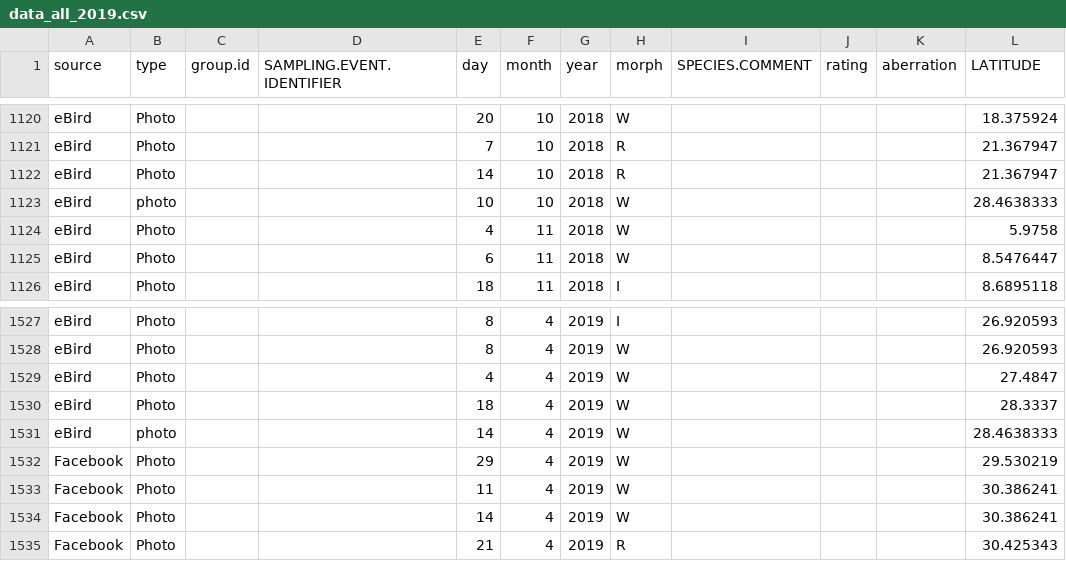
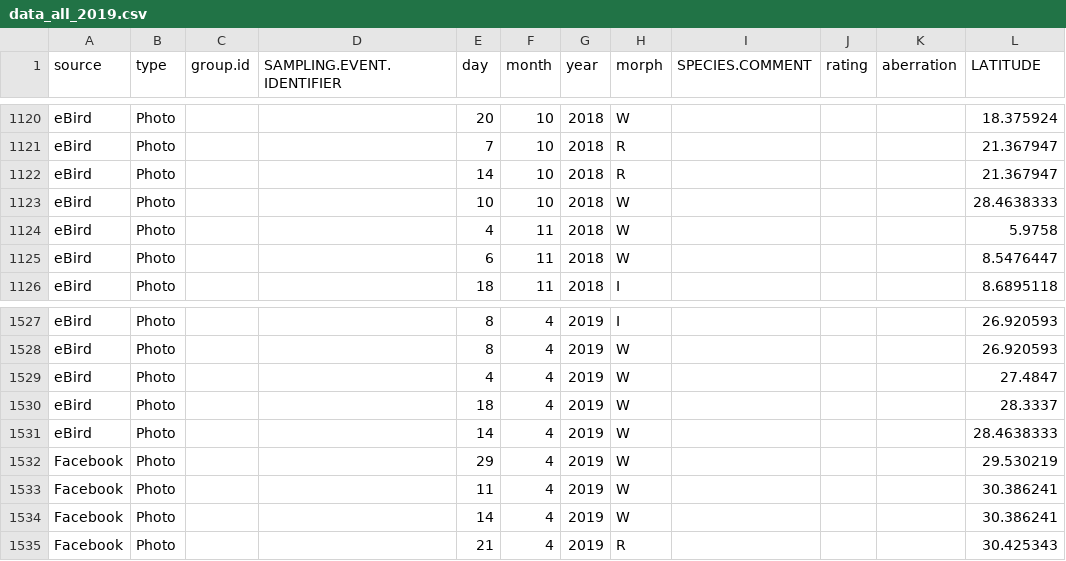
Before and after one commit to ashwinv2005/paradise-flycatcher-morphs, a CSV file: data_all_2019.csv, drawn as a sheet; only a part is shown, gaps mark what is left out; the diff names each change by its address in the sheet, - before the commit and + after, or states it on an @@ line.

```diff
--- a/data_all_2019.csv
+++ b/data_all_2019.csv
-B1123 (type): photo
+B1123 (type): Photo
-B1531 (type): photo
+B1531 (type): Photo
```
Also changed, not shown: data_iNaturalist.csv, 7 other files.
